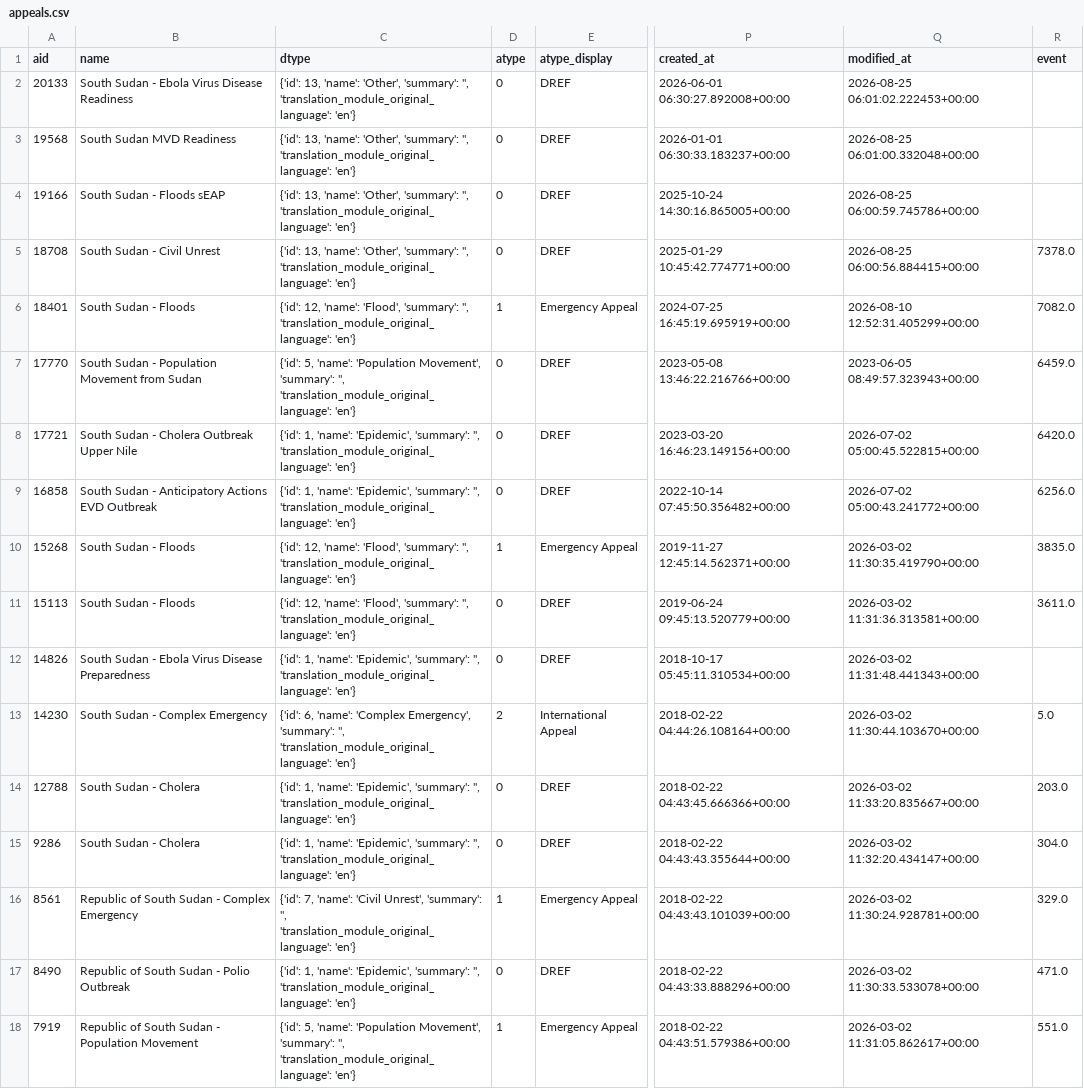
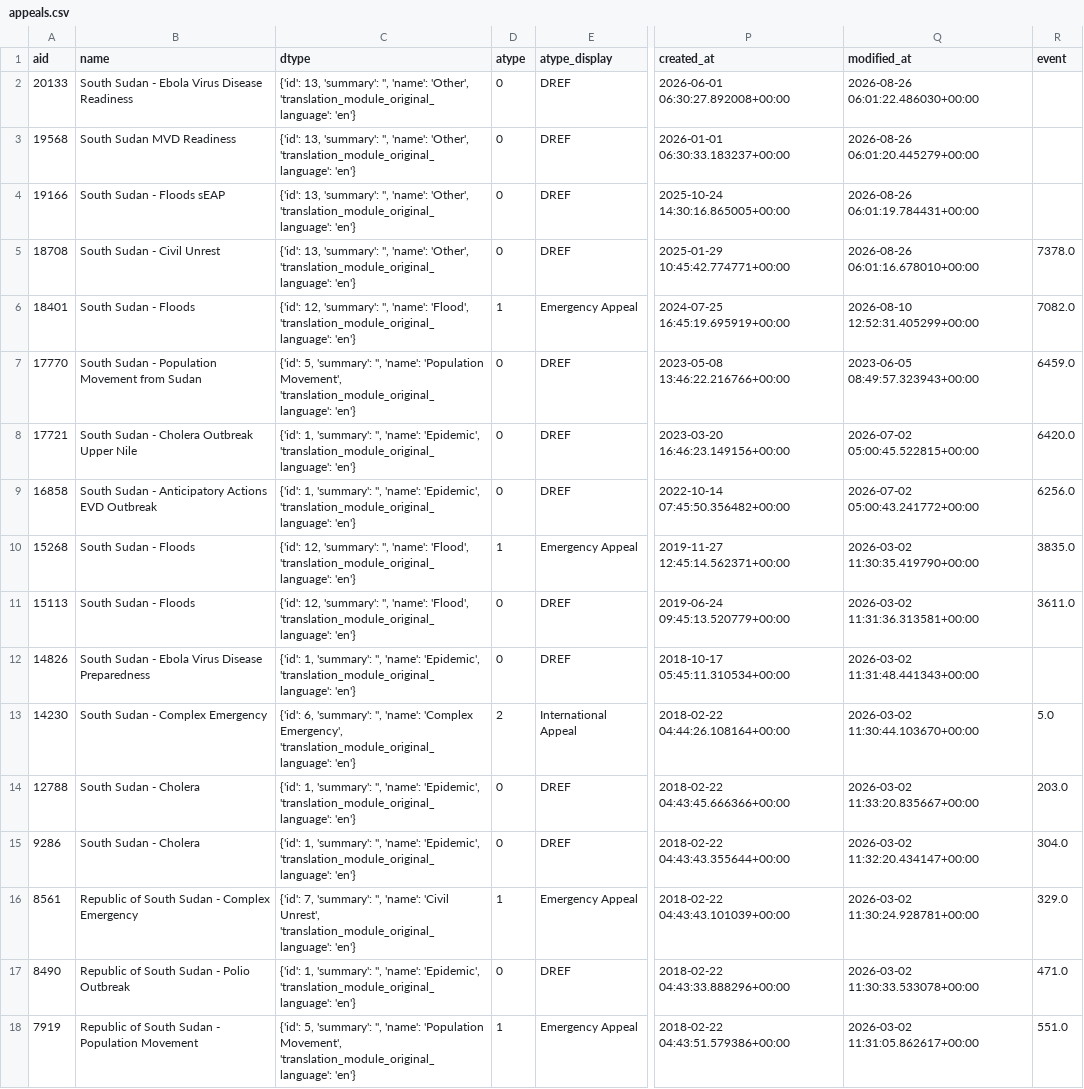
Before and after one commit to jayasekhon/South-Sudan-Dashboard, a CSV file: data/appeals.csv, drawn as a sheet; only a part is shown, gaps mark what is left out; the diff names each change by its address in the sheet, - before the commit and + after, or states it on an @@ line.

```diff
--- a/data/appeals.csv
+++ b/data/appeals.csv
-C2:C5 (dtype): {'id': 13, 'name': 'Other', 'summary': '', 'translation_module_original_language': 'en'}
+C2:C5 (dtype): {'id': 13, 'summary': '', 'name': 'Other', 'translation_module_original_language': 'en'}
-Q2 (modified_at): 2026-08-25 06:01:02.222453+00:00
+Q2 (modified_at): 2026-08-26 06:01:22.486030+00:00
-Q3 (modified_at): 2026-08-25 06:01:00.332048+00:00
+Q3 (modified_at): 2026-08-26 06:01:20.445279+00:00
-Q4 (modified_at): 2026-08-25 06:00:59.745786+00:00
+Q4 (modified_at): 2026-08-26 06:01:19.784431+00:00
-Q5 (modified_at): 2026-08-25 06:00:56.884415+00:00
+Q5 (modified_at): 2026-08-26 06:01:16.678010+00:00
-C6 (dtype): {'id': 12, 'name': 'Flood', 'summary': '', 'translation_module_original_language': 'en'}
+C6 (dtype): {'id': 12, 'summary': '', 'name': 'Flood', 'translation_module_original_language': 'en'}
-C7 (dtype): {'id': 5, 'name': 'Population Movement', 'summary': '', 'translation_module_original_language': 'en'}
+C7 (dtype): {'id': 5, 'summary': '', 'name': 'Population Movement', 'translation_module_original_language': 'en'}
-C8:C9 (dtype): {'id': 1, 'name': 'Epidemic', 'summary': '', 'translation_module_original_language': 'en'}
+C8:C9 (dtype): {'id': 1, 'summary': '', 'name': 'Epidemic', 'translation_module_original_language': 'en'}
-C10:C11 (dtype): {'id': 12, 'name': 'Flood', 'summary': '', 'translation_module_original_language': 'en'}
+C10:C11 (dtype): {'id': 12, 'summary': '', 'name': 'Flood', 'translation_module_original_language': 'en'}
-C12 (dtype): {'id': 1, 'name': 'Epidemic', 'summary': '', 'translation_module_original_language': 'en'}
+C12 (dtype): {'id': 1, 'summary': '', 'name': 'Epidemic', 'translation_module_original_language': 'en'}
-C13 (dtype): {'id': 6, 'name': 'Complex Emergency', 'summary': '', 'translation_module_original_language': 'en'}
+C13 (dtype): {'id': 6, 'summary': '', 'name': 'Complex Emergency', 'translation_module_original_language': 'en'}
-C14:C15 (dtype): {'id': 1, 'name': 'Epidemic', 'summary': '', 'translation_module_original_language': 'en'}
+C14:C15 (dtype): {'id': 1, 'summary': '', 'name': 'Epidemic', 'translation_module_original_language': 'en'}
-C16 (dtype): {'id': 7, 'name': 'Civil Unrest', 'summary': '', 'translation_module_original_language': 'en'}
+C16 (dtype): {'id': 7, 'summary': '', 'name': 'Civil Unrest', 'translation_module_original_language': 'en'}
-C17 (dtype): {'id': 1, 'name': 'Epidemic', 'summary': '', 'translation_module_original_language': 'en'}
+C17 (dtype): {'id': 1, 'summary': '', 'name': 'Epidemic', 'translation_module_original_language': 'en'}
-C18 (dtype): {'id': 5, 'name': 'Population Movement', 'summary': '', 'translation_module_original_language': 'en'}
+C18 (dtype): {'id': 5, 'summary': '', 'name': 'Population Movement', 'translation_module_original_language': 'en'}
```
Also changed, not shown: data/field_reports.csv, data/funding_cbpf.csv, 4 other files.
